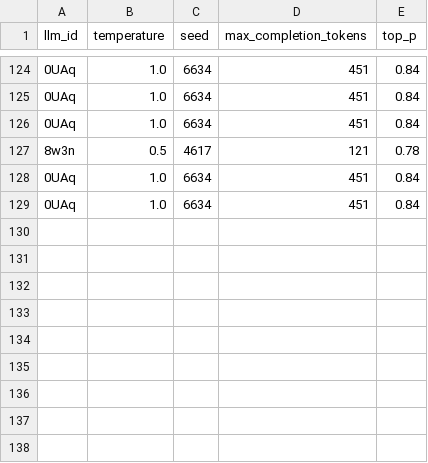
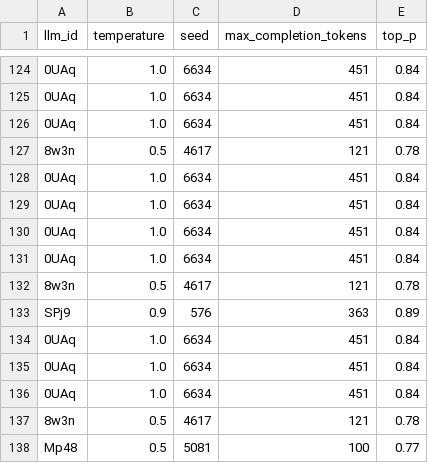
Before and after one commit to fxinwei/Open-LLM-VTuber, a CSV file: llm_params.csv, drawn as a sheet; only a part is shown, gaps mark what is left out; the diff names each change by its address in the sheet, - before the commit and + after, or states it on an @@ line.

```diff
--- a/llm_params.csv
+++ b/llm_params.csv
+row 130: 0UAq | 1.0 | 6634 | 451 | 0.84
+row 131: 0UAq | 1.0 | 6634 | 451 | 0.84
+row 132: 8w3n | 0.5 | 4617 | 121 | 0.78
+row 133: SPj9 | 0.9 | 576 | 363 | 0.89
+row 134: 0UAq | 1.0 | 6634 | 451 | 0.84
+row 135: 0UAq | 1.0 | 6634 | 451 | 0.84
+row 136: 0UAq | 1.0 | 6634 | 451 | 0.84
+row 137: 8w3n | 0.5 | 4617 | 121 | 0.78
+row 138: Mp48 | 0.5 | 5081 | 100 | 0.77
```
Also changed, not shown: 5 other files.
